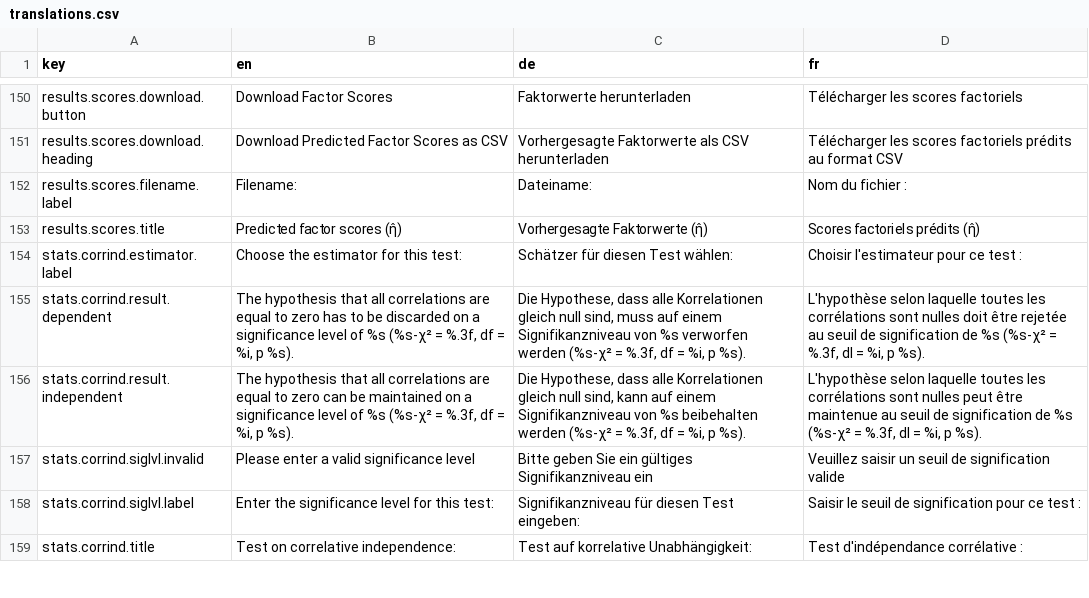
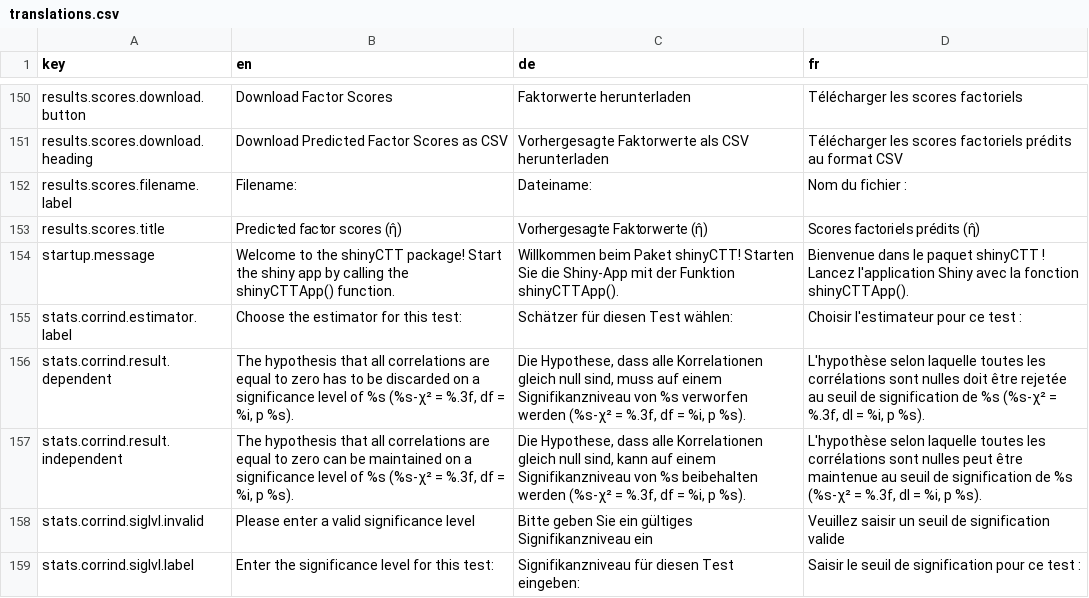
Before and after one commit to abeeisnotabug/shinyCTT, a CSV file: inst/translations.csv, drawn as a sheet; only a part is shown, gaps mark what is left out; the shorter side is filled out with more unchanged rows; the diff names each change by its address in the sheet, - before the commit and + after, or states it on an @@ line.

```diff
--- a/inst/translations.csv
+++ b/inst/translations.csv
+row 154: startup.message | Welcome to the shinyCTT package! Start the shiny app by calling the shinyCTTApp() function. | Willkommen beim Paket shinyCTT! Starten Sie die Shiny-App mit der Funktion shinyCTTApp(). | Bienvenue dans le paquet shinyCTT ! Lancez l'application Shiny avec la fonction shinyCTTApp().
```
Also changed, not shown: 6 other files.
